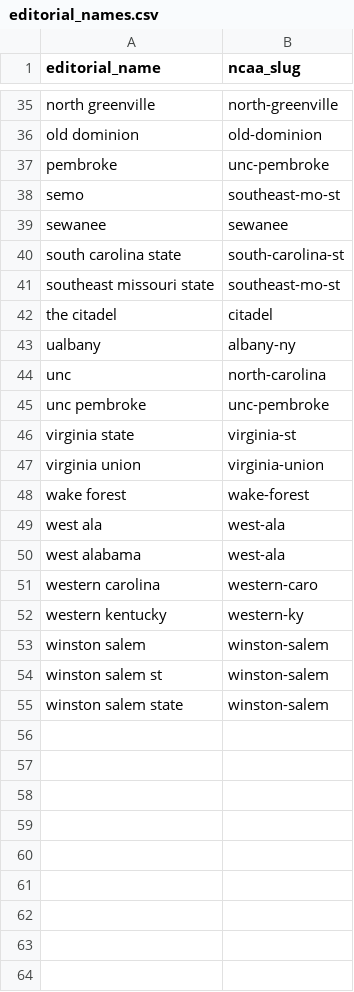
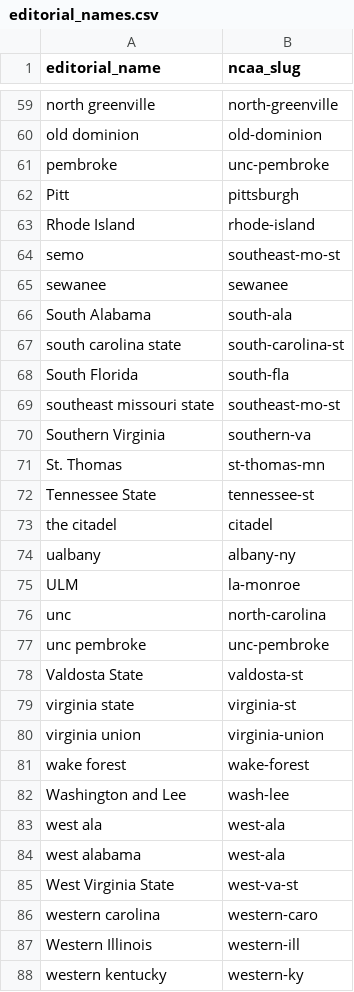
Before and after one commit to carolinagridiron/football-data, a CSV file: team_directory/editorial_names.csv, drawn as a sheet; only a part is shown, gaps mark what is left out; the shorter side is filled out with more unchanged rows; the diff covers the shown part only.

```diff
--- a/team_directory/editorial_names.csv
+++ b/team_directory/editorial_names.csv
@@ -37,10 +61,19 @@ old dominion,old-dominion
 pembroke,unc-pembroke
+Pitt,pittsburgh
+Rhode Island,rhode-island
 semo,southeast-mo-st
 sewanee,sewanee
+South Alabama,south-ala
 south carolina state,south-carolina-st
+South Florida,south-fla
 southeast missouri state,southeast-mo-st
+Southern Virginia,southern-va
+St. Thomas,st-thomas-mn
+Tennessee State,tennessee-st
 the citadel,citadel
 ualbany,albany-ny
+ULM,la-monroe
 unc,north-carolina
 unc pembroke,unc-pembroke
+Valdosta State,valdosta-st
 virginia state,virginia-st
@@ -48,5 +81,8 @@ virginia union,virginia-union
 wake forest,wake-forest
+Washington and Lee,wash-lee
 west ala,west-ala
 west alabama,west-ala
+West Virginia State,west-va-st
 western carolina,western-caro
+Western Illinois,western-ill
 western kentucky,western-ky
```
Also changed, not shown: 25 added rows elsewhere in this file.
